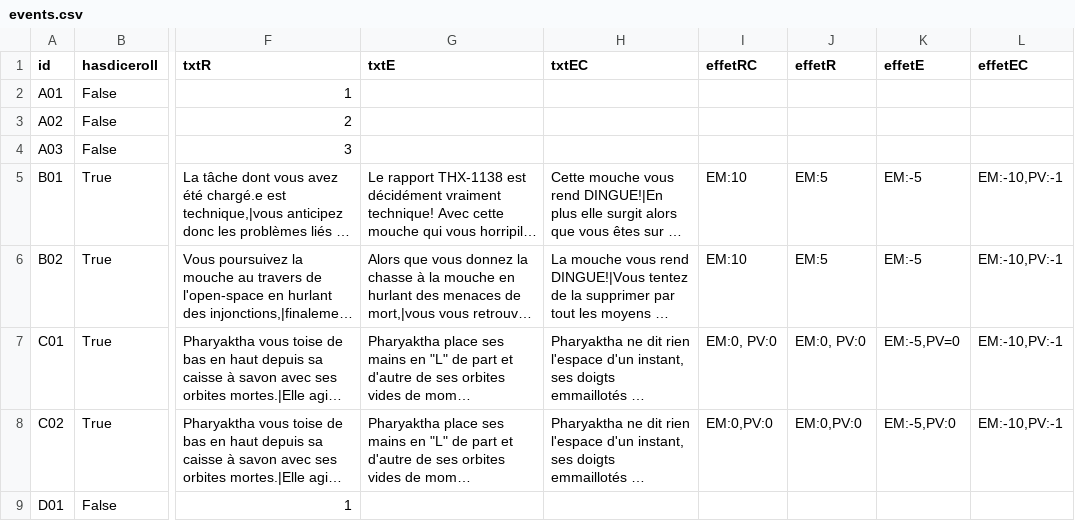
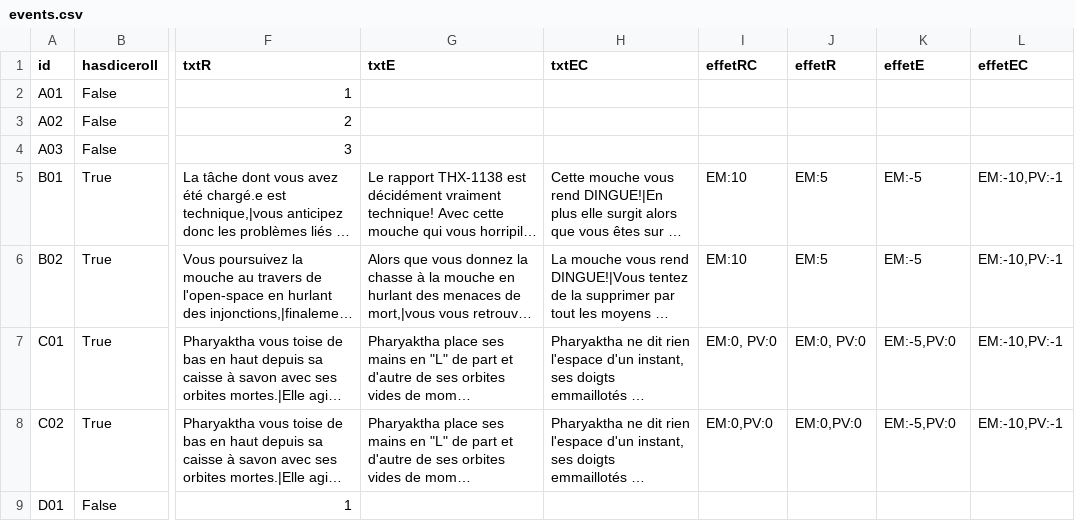
Before and after one commit to GMX42/projet_prog1, a CSV file: events.csv, drawn as a sheet; only a part is shown, gaps mark what is left out; long unchanged cells end in …; the diff names each change by its address in the sheet, - before the commit and + after, or states it on an @@ line.

Commit message:
Update events.csv

```diff
--- a/events.csv
+++ b/events.csv
-K7 (effetE): EM:-5,PV=0
+K7 (effetE): EM:-5,PV:0
```
